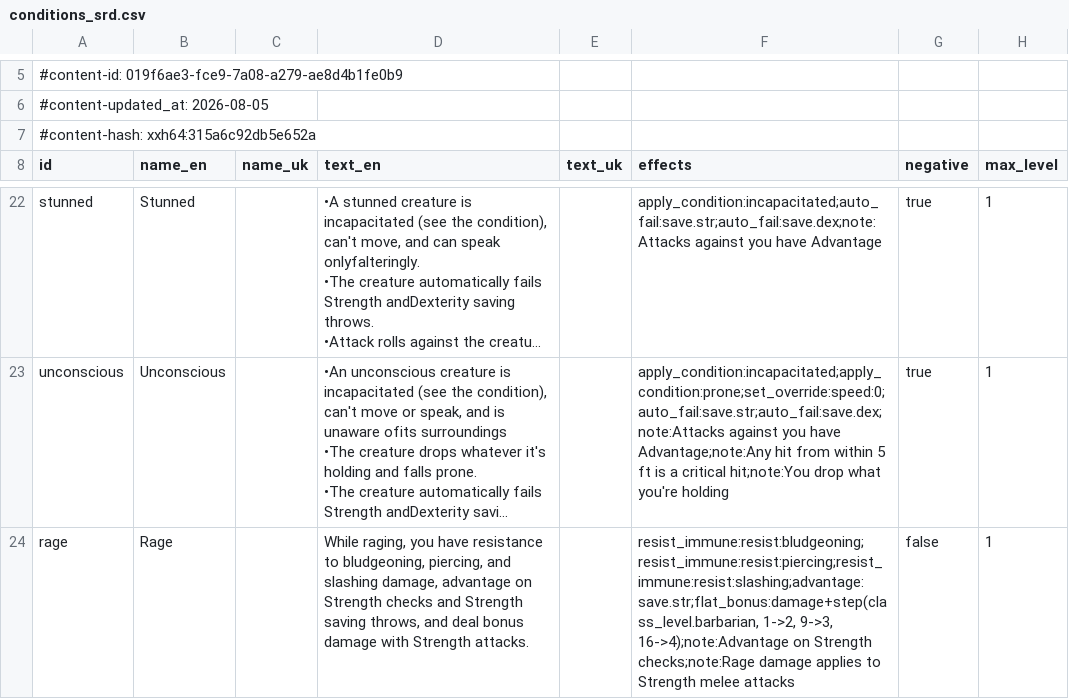
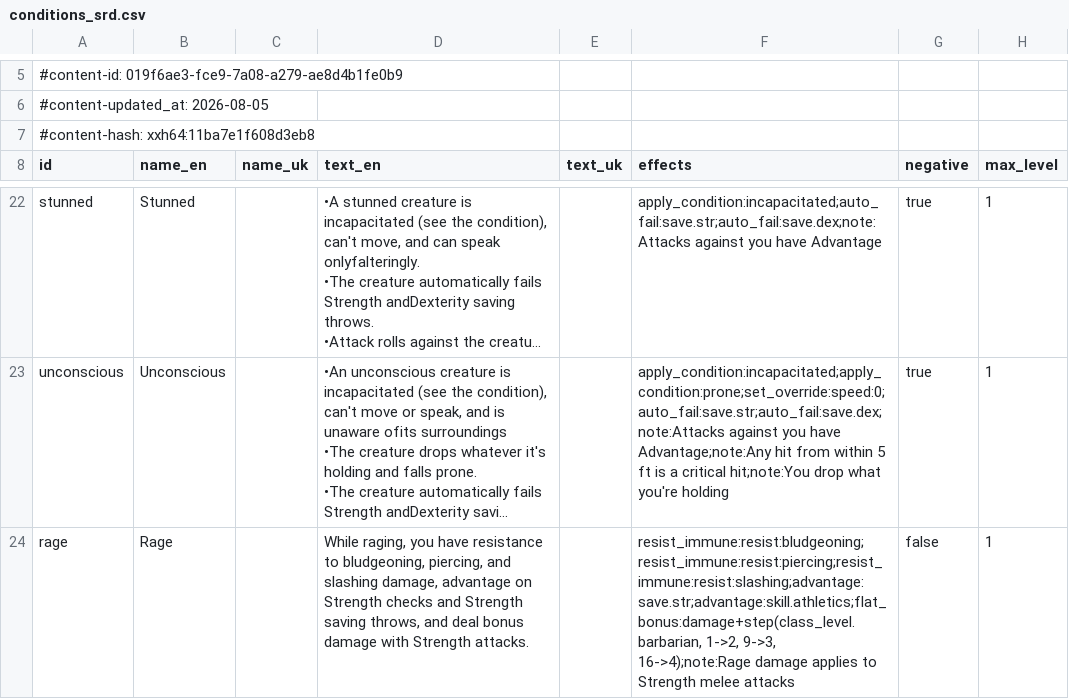
Before and after one commit to itsdarklikehell/charnik-content-srd, a CSV file: srd-2014/conditions_srd.csv, drawn as a sheet; only a part is shown, gaps mark what is left out; long unchanged cells end in …; the diff names each change by its address in the sheet, - before the commit and + after, or states it on an @@ line.

```diff
--- a/srd-2014/conditions_srd.csv
+++ b/srd-2014/conditions_srd.csv
-A7 (id): #content-hash: xxh64:315a6c92db5e652a
+A7 (id): #content-hash: xxh64:11ba7e1f608d3eb8
-F24 (effects): resist_immune:resist:bludgeoning;resist_immune:resist:piercing;resist_immune:resist:slashing;advantage:save.str;flat_bonus:damage+step(class_level.barbarian, 1->2, 9->3, 16->4);note:Advantage on Strength checks;note:Rage damage applies…
+F24 (effects): resist_immune:resist:bludgeoning;resist_immune:resist:piercing;resist_immune:resist:slashing;advantage:save.str;advantage:skill.athletics;flat_bonus:damage+step(class_level.barbarian, 1->2, 9->3, 16->4);note:Rage damage applies…
```
Also changed, not shown: srd-2024/conditions_srd.csv.
